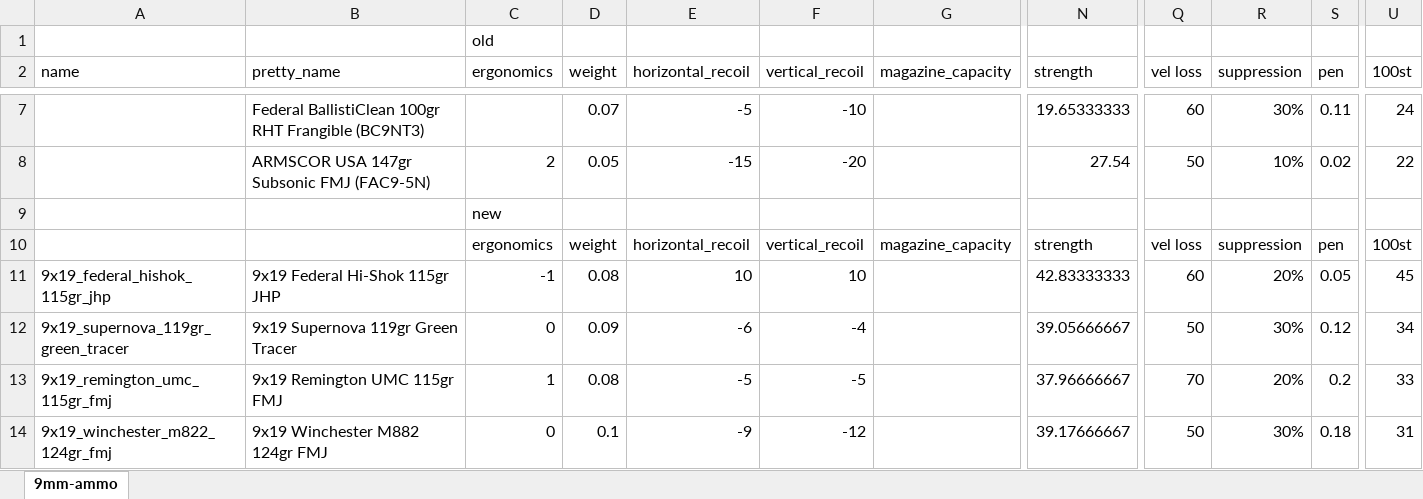
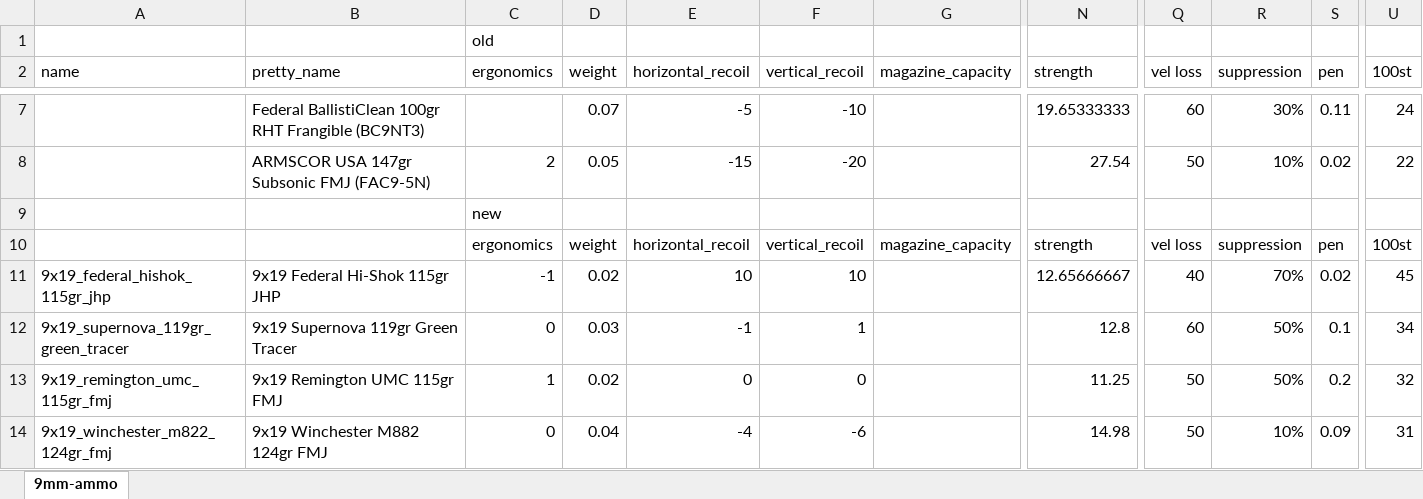
Before and after one commit to recoil-group/deadline-balancing, an Excel workbook: changes/9mm-ammo.xlsx, sheet 9mm-ammo, drawn as a sheet; only a part is shown, gaps mark what is left out; values as stored, in another font and other column widths than the file's, no borders; conditional formats not drawn; the diff covers the shown part only; the diff names each change by its address in the sheet, - before the commit and + after, or states it on an @@ line.

Commit message:
9mm ammo adjustment

```diff
--- a/changes/9mm-ammo.xlsx (sheet 9mm-ammo)
+++ b/changes/9mm-ammo.xlsx (sheet 9mm-ammo)
-D11 (weight): 0.08
+D11 (weight): 0.02
-N11 (strength): 42.83333333
+N11 (strength): 12.65666667
-Q11 (vel loss): 60
+Q11 (vel loss): 40
-R11 (suppression): 20%
+R11 (suppression): 70%
-S11 (pen): 0.05
+S11 (pen): 0.02
-D12 (weight): 0.09
+D12 (weight): 0.03
-E12 (horizontal_recoil): -6
+E12 (horizontal_recoil): -1
-F12 (vertical_recoil): -4
+F12 (vertical_recoil): 1
-N12 (strength): 39.05666667
+N12 (strength): 12.8
-Q12 (vel loss): 50
+Q12 (vel loss): 60
-R12 (suppression): 30%
+R12 (suppression): 50%
-S12 (pen): 0.12
+S12 (pen): 0.1
-D13 (weight): 0.08
+D13 (weight): 0.02
-E13 (horizontal_recoil): -5
+E13 (horizontal_recoil): 0
-F13 (vertical_recoil): -5
+F13 (vertical_recoil): 0
-N13 (strength): 37.96666667
+N13 (strength): 11.25
-Q13 (vel loss): 70
+Q13 (vel loss): 50
-R13 (suppression): 20%
+R13 (suppression): 50%
-U13 (100st): 33
+U13 (100st): 32
-D14 (weight): 0.1
+D14 (weight): 0.04
-E14 (horizontal_recoil): -9
+E14 (horizontal_recoil): -4
-F14 (vertical_recoil): -12
+F14 (vertical_recoil): -6
-N14 (strength): 39.17666667
+N14 (strength): 14.98
-R14 (suppression): 30%
+R14 (suppression): 10%
-S14 (pen): 0.18
+S14 (pen): 0.09
```
Also changed, not shown: 7 added rows and 14 edited cells elsewhere in this sheet, 4 other files.
